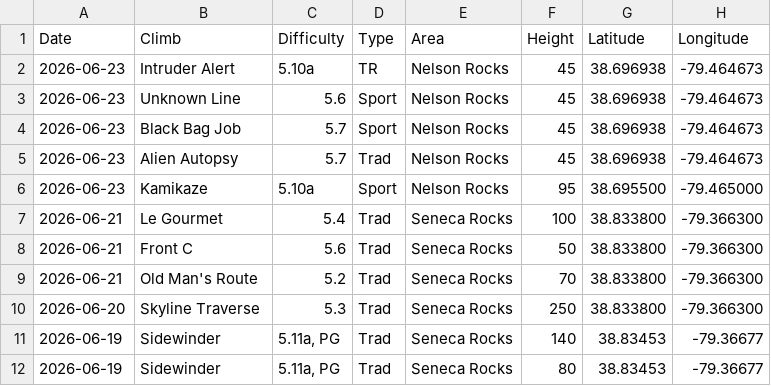
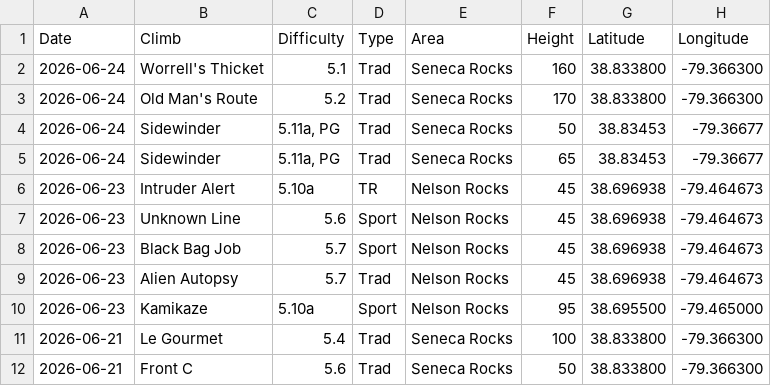
Before and after one commit to achiquit/ticks-db, a CSV file: data/climb-locs-heat.csv, drawn as a sheet; only a part is shown; the shorter side is filled out with more unchanged rows.

```diff
--- a/data/climb-locs-heat.csv
+++ b/data/climb-locs-heat.csv
@@ -1,2 +1,6 @@
 Date,Climb,Difficulty,Type,Area,Height,Latitude,Longitude
+2026-06-24,"Worrell's Thicket",5.1,Trad,"Seneca Rocks",160,38.833800," -79.366300"
+2026-06-24,"Old Man's Route",5.2,Trad,"Seneca Rocks",170,38.833800," -79.366300"
+2026-06-24,Sidewinder,"5.11a, PG",Trad,"Seneca Rocks",50,38.83453," -79.36677"
+2026-06-24,Sidewinder,"5.11a, PG",Trad,"Seneca Rocks",65,38.83453," -79.36677"
 2026-06-23,"Intruder Alert",5.10a,TR,"Nelson Rocks",45,38.696938," -79.464673"
```
Also changed, not shown: data/grades-by-success-and-style.csv, data/monthly-height.csv, 7 other files.
